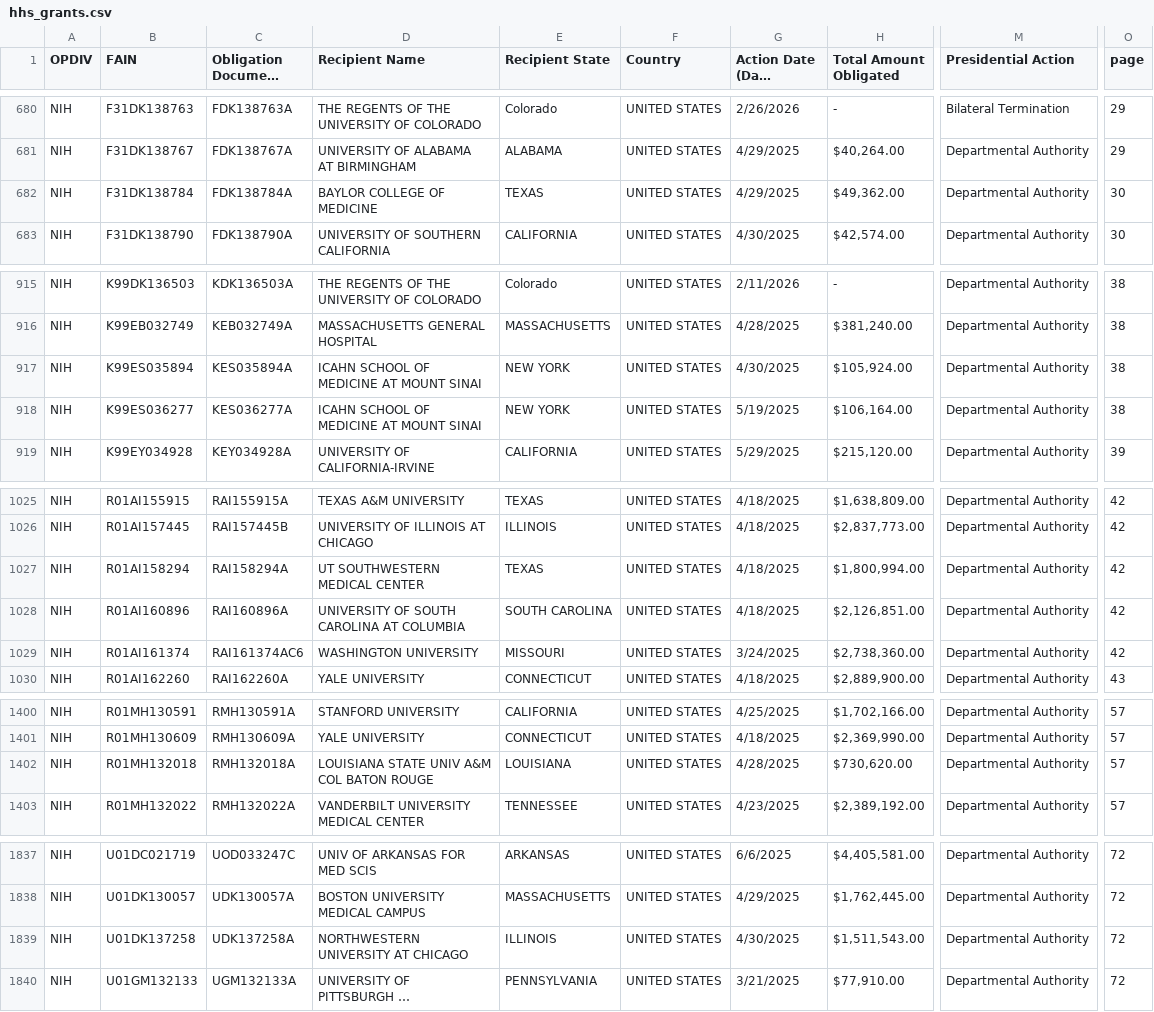
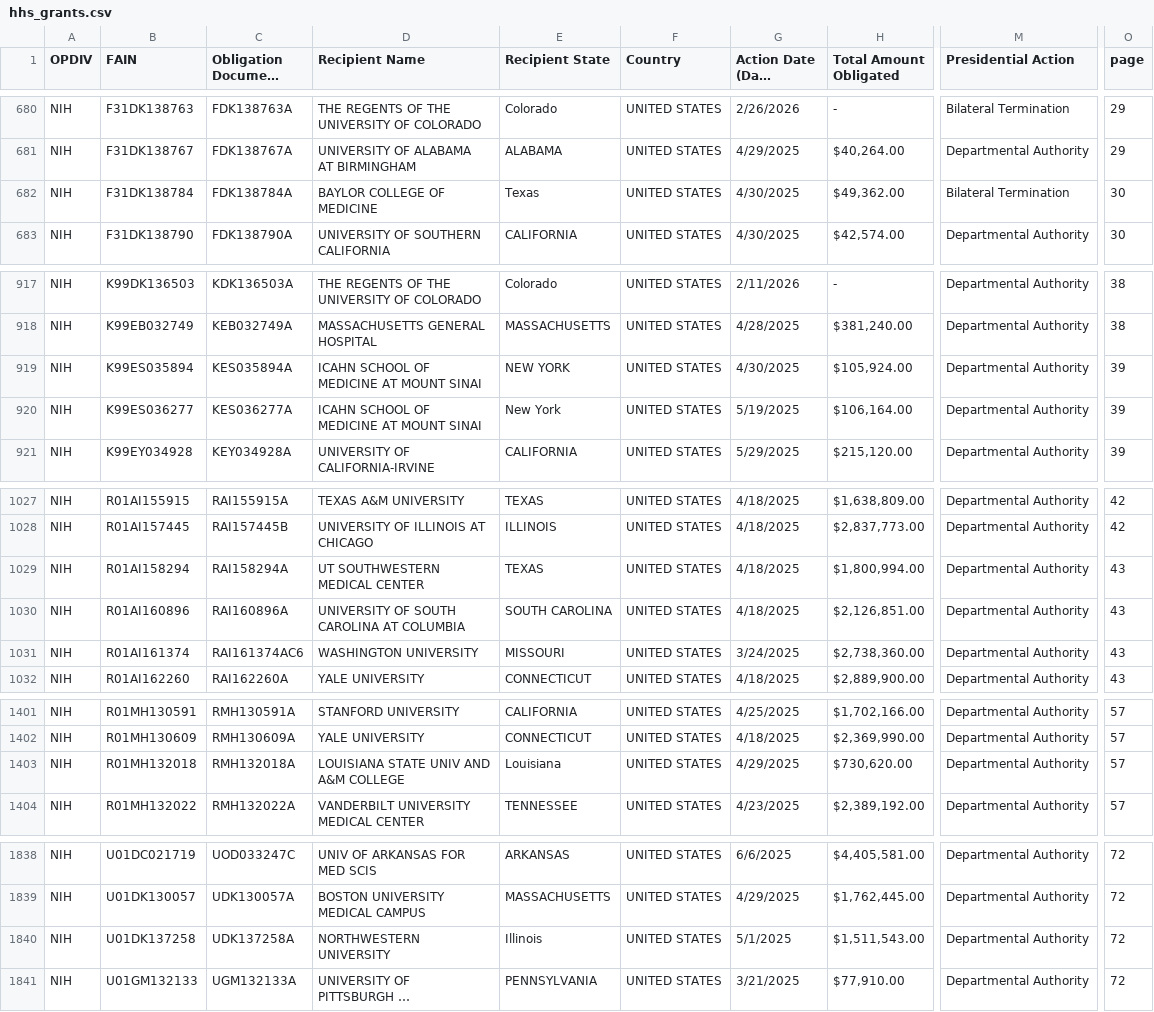
Before and after one commit to mgreen27605/hhs_grants, a CSV file: hhs_grants.csv, drawn as a sheet; only a part is shown, gaps mark what is left out; long unchanged cells end in …; addresses are those after the commit; ↵ is a line break in a cell; the diff covers the shown part only; the diff names each change by its address in the sheet, - before the commit and + after, or states it on an @@ line.

```diff
--- a/hhs_grants.csv
+++ b/hhs_grants.csv
-E682 (Recipient State): TEXAS
+E682 (Recipient State): Texas
-G682 (Action Date (Date Terminated)): 4/29/2025
+G682 (Action Date (Date Terminated)): 4/30/2025
-M682 (Presidential Action): Departmental Authority
+M682 (Presidential Action): Bilateral Termination
-O919:O920 (page): 38
+O919:O920 (page): 39
-E920 (Recipient State): NEW YORK
+E920 (Recipient State): New York
-O1029:O1031 (page): 42
+O1029:O1031 (page): 43
-D1403 (Recipient Name): LOUISIANA STATE UNIV A&M ↵ COL BATON ROUGE
+D1403 (Recipient Name): LOUISIANA STATE UNIV AND ↵ A&M COLLEGE
-E1403 (Recipient State): LOUISIANA
+E1403 (Recipient State): Louisiana
-G1403 (Action Date (Date Terminated)): 4/28/2025
+G1403 (Action Date (Date Terminated)): 4/29/2025
-D1840 (Recipient Name): NORTHWESTERN ↵ UNIVERSITY AT CHICAGO
+D1840 (Recipient Name): NORTHWESTERN ↵ UNIVERSITY
-E1840 (Recipient State): ILLINOIS
+E1840 (Recipient State): Illinois
-G1840 (Action Date (Date Terminated)): 4/30/2025
+G1840 (Action Date (Date Terminated)): 5/1/2025
```
Also changed, not shown: 3 added rows, 2 removed rows and 52 edited cells elsewhere in this file.
